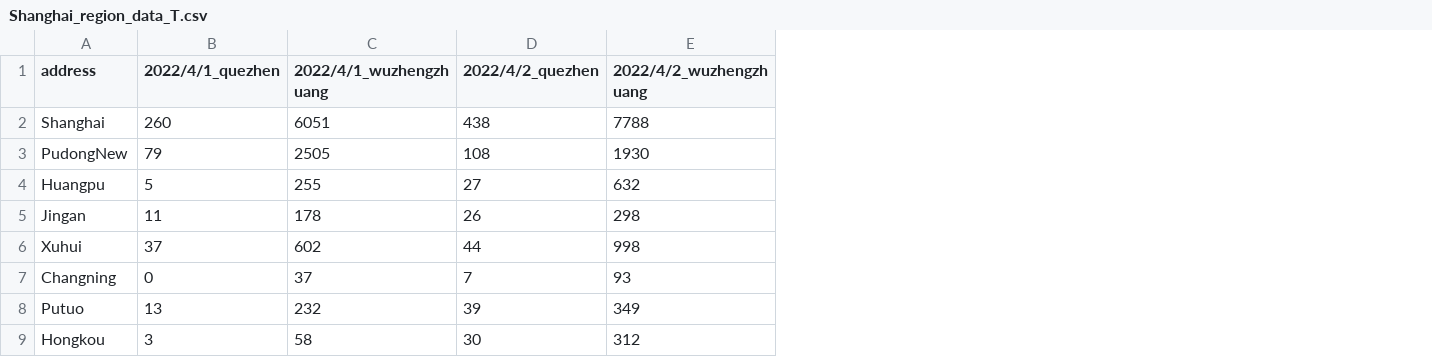
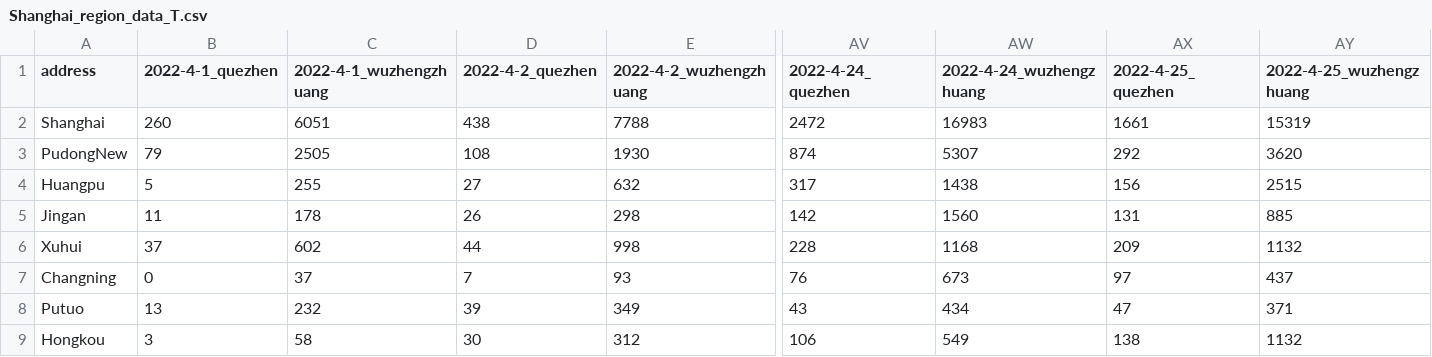
Before and after one commit to Bai-Yu-Lan/SH-COVID19, a CSV file: source/data/CaseInfo_April/Shanghai_region_data_T.csv, drawn as a sheet; only a part is shown, gaps mark what is left out; the diff covers the shown part only; the diff names each change by its address in the sheet, - before the commit and + after, or states it on an @@ line.

```diff
--- a/source/data/CaseInfo_April/Shanghai_region_data_T.csv
+++ b/source/data/CaseInfo_April/Shanghai_region_data_T.csv
+column AV (2022-4-24_quezhen), rows 2-9: 2472 | 874 | 317 | 142 | 228 | 76 | 43 | 106
+column AW (2022-4-24_wuzhengzhuang), rows 2-9: 16983 | 5307 | 1438 | 1560 | 1168 | 673 | 434 | 549
+column AX (2022-4-25_quezhen), rows 2-9: 1661 | 292 | 156 | 131 | 209 | 97 | 47 | 138
+column AY (2022-4-25_wuzhengzhuang), rows 2-9: 15319 | 3620 | 2515 | 885 | 1132 | 437 | 371 | 1132
-B1: 2022/4/1_quezhen
+B1: 2022-4-1_quezhen
-C1: 2022/4/1_wuzhengzhuang
+C1: 2022-4-1_wuzhengzhuang
-D1: 2022/4/2_quezhen
+D1: 2022-4-2_quezhen
-E1: 2022/4/2_wuzhengzhuang
+E1: 2022-4-2_wuzhengzhuang
```
Also changed, not shown: 42 edited cells elsewhere in this file, source/data/CaseInfo_April/shehuimian.csv, source/data/CaseInfo_April/yiliao.csv, 3 other files.
